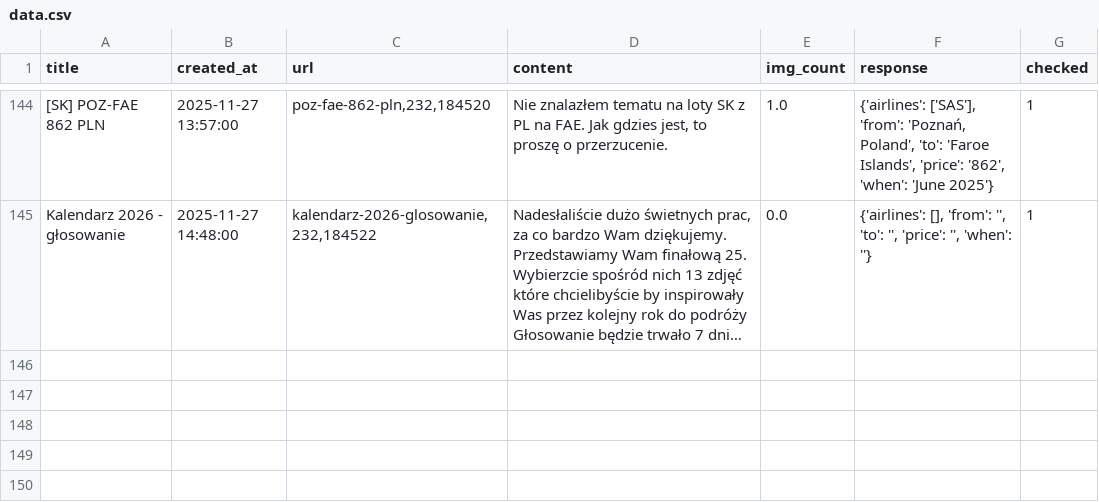
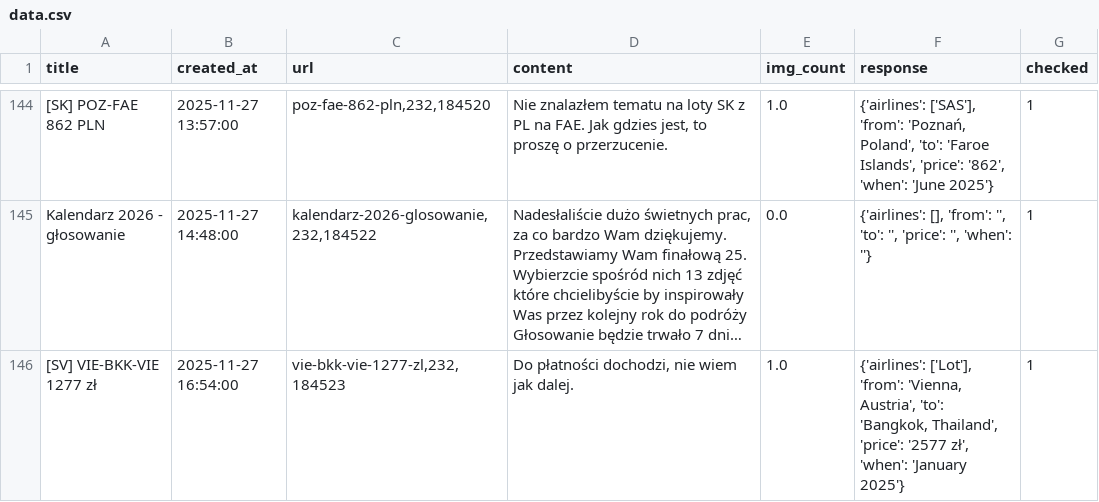
Before and after one commit to kstajer/flight-deal-notification, a CSV file: data.csv, drawn as a sheet; only a part is shown, gaps mark what is left out; long unchanged cells end in …; the diff names each change by its address in the sheet, - before the commit and + after, or states it on an @@ line.

```diff
--- a/data.csv
+++ b/data.csv
+row 146: [SV] VIE-BKK-VIE 1277 zł | 2025-11-27 16:54:00 | vie-bkk-vie-1277-zl,232,184523 | Do płatności dochodzi, nie wiem jak dalej. | 1.0 | {'airlines': ['Lot'], 'from': 'Vienna, Austria', 'to': 'Bangkok, Thailand', 'price': '2577 zł', 'when': 'January 2025'} | 1
```
